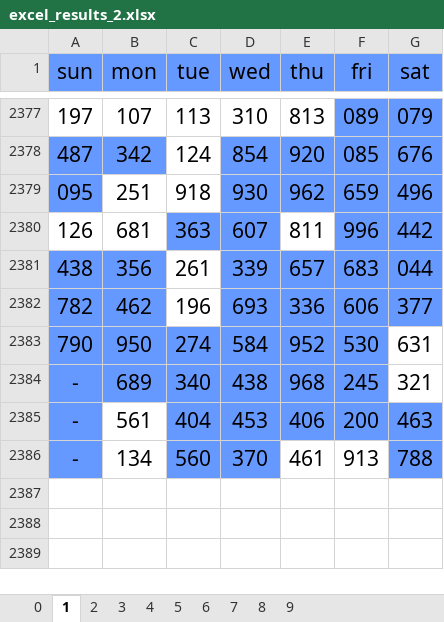
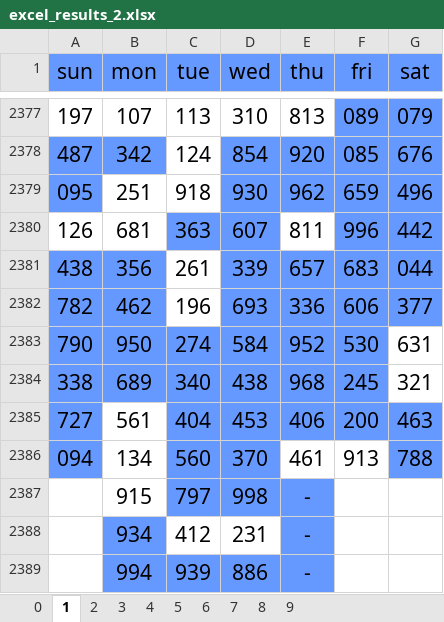
Before and after one commit to jsuci/gidapp, an Excel workbook: swertres/excel_results_2.xlsx, sheet 1, drawn as a sheet; only a part is shown, gaps mark what is left out; values as stored, in another font and other column widths than the file's, no borders; the diff names each change by its address in the sheet, - before the commit and + after, or states it on an @@ line.

```diff
--- a/swertres/excel_results_2.xlsx (sheet 1)
+++ b/swertres/excel_results_2.xlsx (sheet 1)
-A2384 (sun): -
+A2384 (sun): 338
-A2385 (sun): -
+A2385 (sun): 727
-A2386 (sun): -
+A2386 (sun): 094
+row 2387:  | 915 | 797 | 998 | -
+row 2388:  | 934 | 412 | 231 | -
+row 2389:  | 994 | 939 | 886 | -
```
Also changed, not shown: sheet 0, sheet 2, sheet 3, sheet 4, sheet 7, sheet 8, 3 more sheets, swertres/digit_position.xlsx, swertres/excel_results.xlsx, 23 other files.
